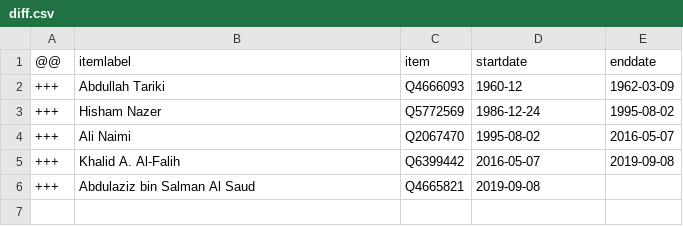
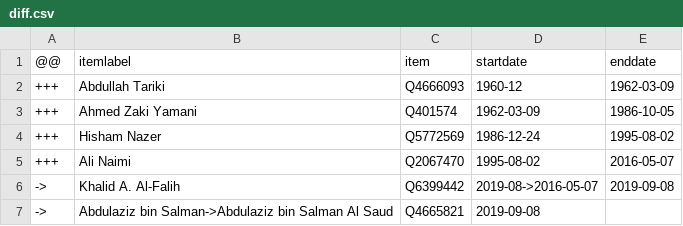
Before and after one commit to every-politician-scrapers/saudi-ministers, a CSV file: sources/energy-minister/diff.csv, drawn as a sheet.

Commit message:
compare enwiki Energy ministers
Switch Qid to the newer position after adding the historic ones.

```diff
--- a/sources/energy-minister/diff.csv
+++ b/sources/energy-minister/diff.csv
@@ -2,5 +2,6 @@
 +++,Abdullah Tariki,Q4666093,1960-12,1962-03-09
++++,Ahmed Zaki Yamani,Q401574,1962-03-09,1986-10-05
 +++,Hisham Nazer,Q5772569,1986-12-24,1995-08-02
 +++,Ali Naimi,Q2067470,1995-08-02,2016-05-07
-+++,Khalid A. Al-Falih,Q6399442,2016-05-07,2019-09-08
-+++,Abdulaziz bin Salman Al Saud,Q4665821,2019-09-08,
+->,Khalid A. Al-Falih,Q6399442,2019-08->2016-05-07,2019-09-08
+->,Abdulaziz bin Salman->Abdulaziz bin Salman Al Saud,Q4665821,2019-09-08,
```
Also changed, not shown: 2 other files.
